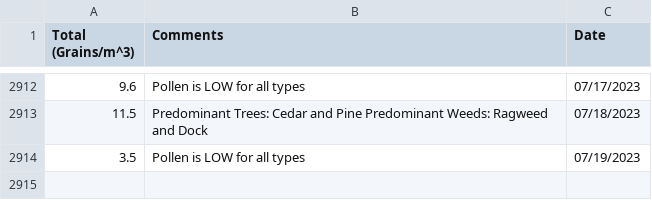
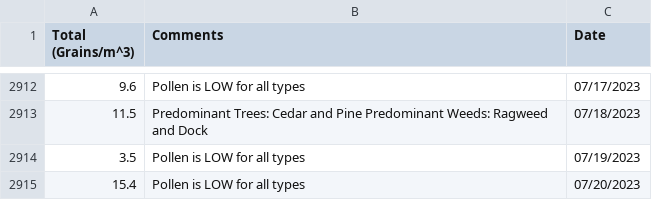
Before and after one commit to stephencarino/pollen, a CSV file: data/pollen-total.csv, drawn as a sheet; only a part is shown, gaps mark what is left out.

```diff
--- a/data/pollen-total.csv
+++ b/data/pollen-total.csv
@@ -2914 +2914,2 @@ Total (Grains/m^3)|Comments|Date
 3.5|Pollen is LOW for all types|07/19/2023
+15.4|Pollen is LOW for all types|07/20/2023
```
Also changed, not shown: data/pollen-type.csv.
